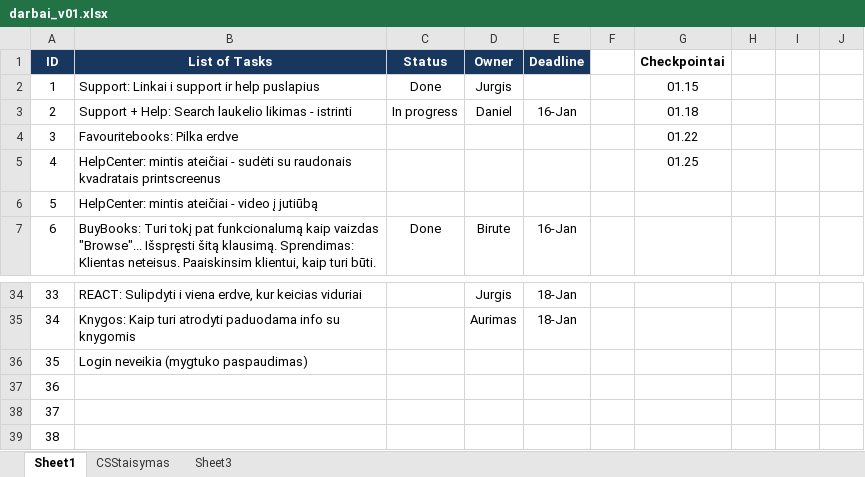
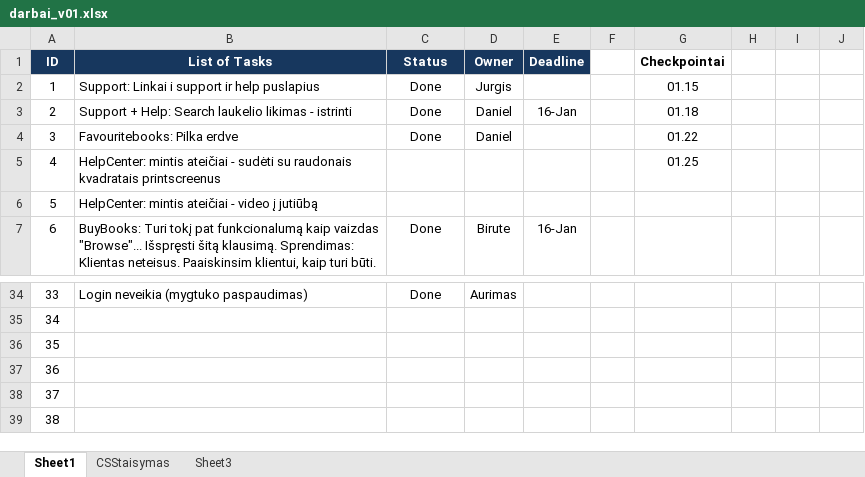
Before and after one commit to birutep/jp172_1_komanda, an Excel workbook: 00_dokumentacija/darbai_v01.xlsx, sheet Sheet1, drawn as a sheet; only a part is shown, gaps mark what is left out; values as stored, in another font and other column widths than the file's, no borders; the diff covers the shown part only; the diff names each change by its address in the sheet, - before the commit and + after, or states it on an @@ line.

```diff
--- a/00_dokumentacija/darbai_v01.xlsx (sheet Sheet1)
+++ b/00_dokumentacija/darbai_v01.xlsx (sheet Sheet1)
-C3 (Status): In progress
+C3 (Status): Done
-C4 (Status): (empty)
+C4 (Status): Done
-D4 (Owner): (empty)
+D4 (Owner): Daniel
-B34 (List of Tasks): REACT: Sulipdyti i viena erdve, kur keicias viduriai
+B34 (List of Tasks): Login neveikia (mygtuko paspaudimas)
-C34 (Status): (empty)
+C34 (Status): Done
-D34 (Owner): Jurgis
+D34 (Owner): Aurimas
-E34:E35 (Deadline): 18-Jan
+E34:E35 (Deadline): (empty)
-B35 (List of Tasks): Knygos: Kaip turi atrodyti paduodama info su knygomis
+B35 (List of Tasks): (empty)
-D35 (Owner): Aurimas
+D35 (Owner): (empty)
-B36 (List of Tasks): Login neveikia (mygtuko paspaudimas)
+B36 (List of Tasks): (empty)
```
Also changed, not shown: 37 edited cells elsewhere in this sheet, sheet CSStaisymas, hidden cells, 5 other files.
